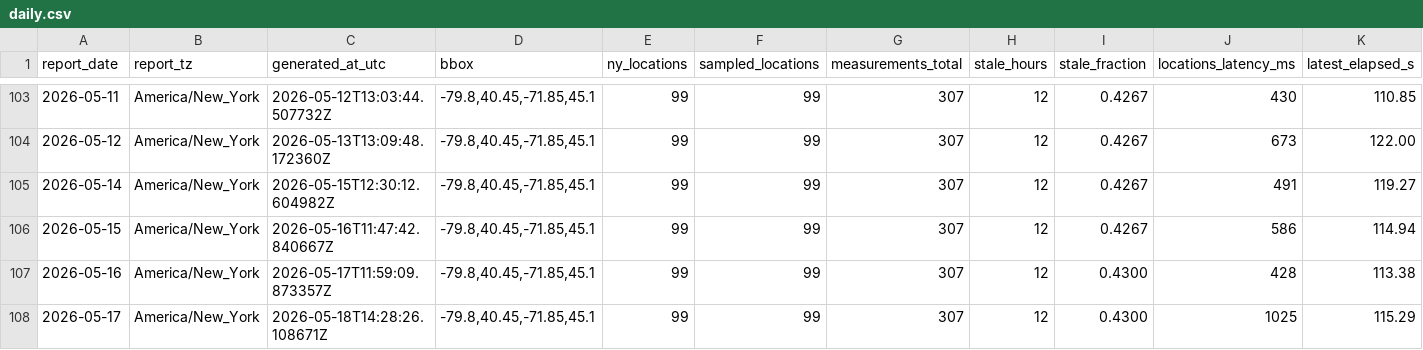
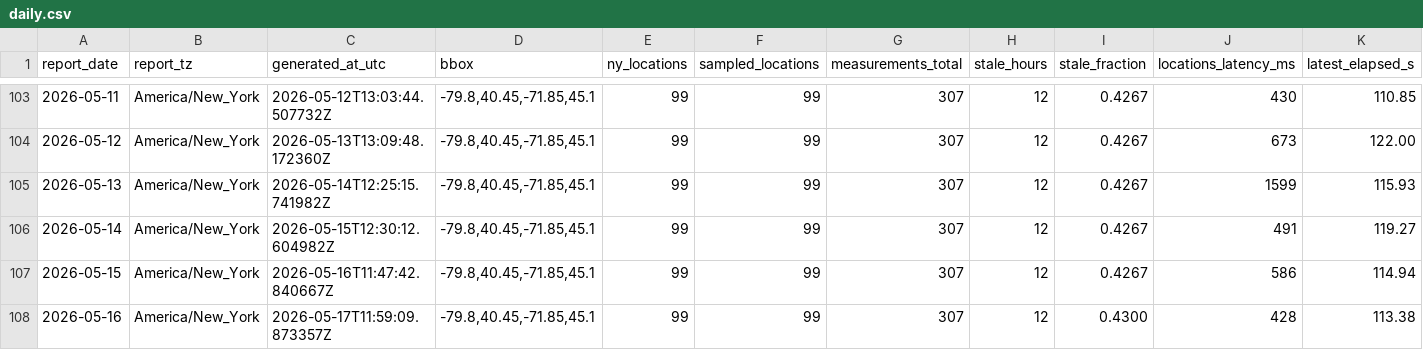
Before and after one commit to christopherbolduc/NYS-Air-Quality, a CSV file: data/daily.csv, drawn as a sheet; only a part is shown, gaps mark what is left out; the shorter side is filled out with more unchanged rows; rows hold the shown columns only; the diff names each change by its address in the sheet, - before the commit and + after, or states it on an @@ line.

```diff
--- a/data/daily.csv
+++ b/data/daily.csv
+row 105: 2026-05-13 | America/New_York | 2026-05-14T12:25:15.741982Z | -79.8,40.45,-71.85,45.1 | 99 | 99 | 307 | 12 | 0.4267 | 1599 | 115.93
```
Also changed, not shown: 3 other files.
